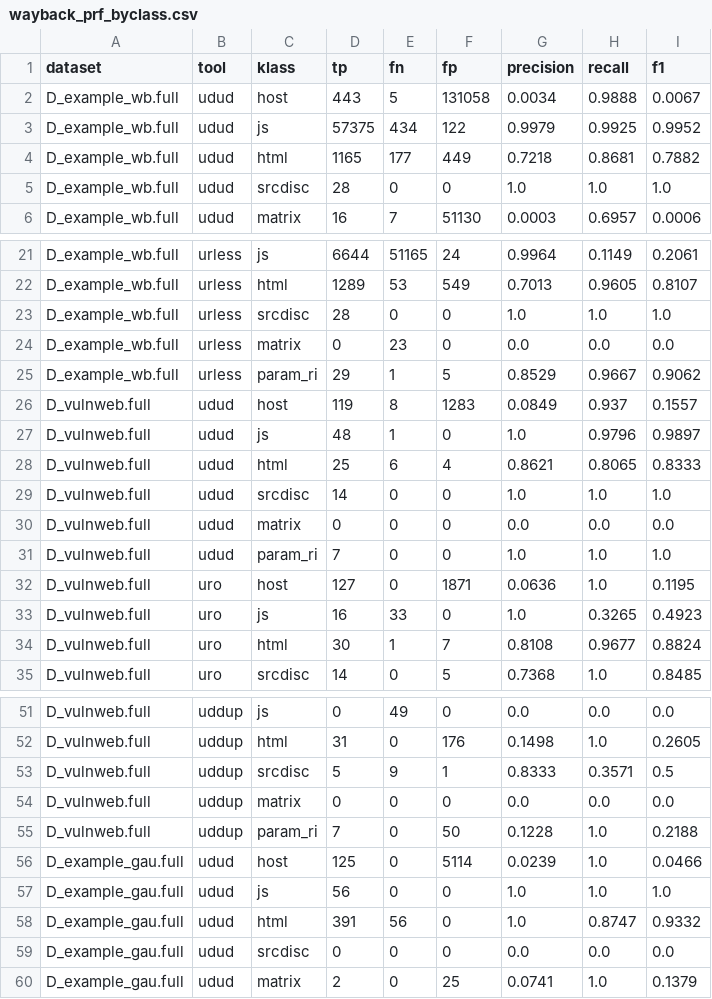
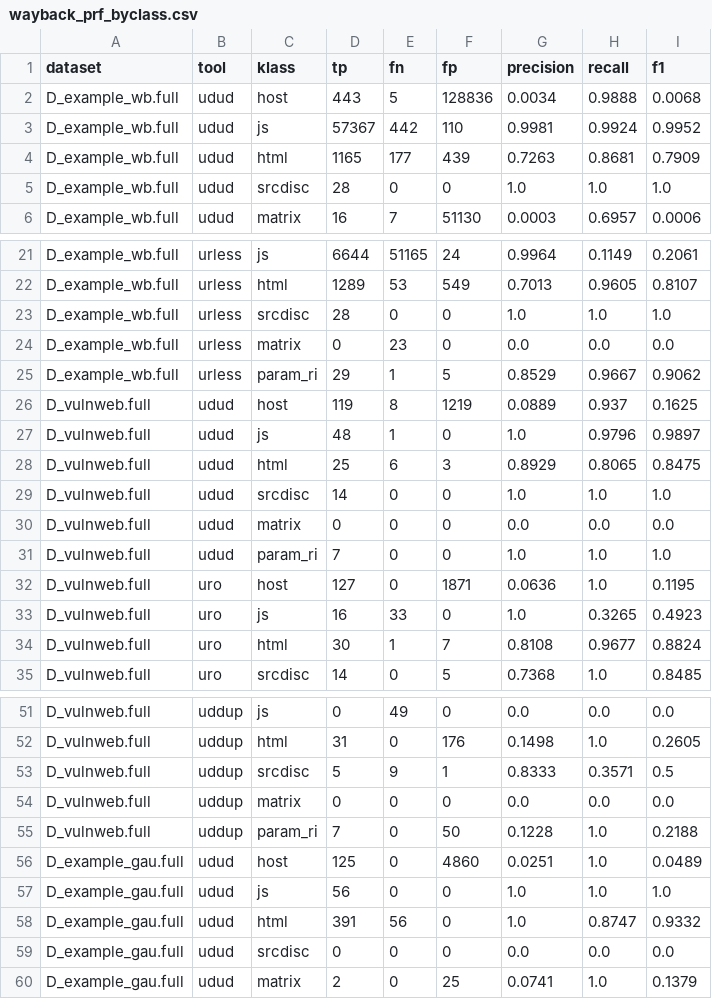
Before and after one commit to ayodyadsr/udud-benchmark, a CSV file: raw/wayback_prf_byclass.csv, drawn as a sheet; only a part is shown, gaps mark what is left out.

```diff
--- a/raw/wayback_prf_byclass.csv
+++ b/raw/wayback_prf_byclass.csv
@@ -1,5 +1,5 @@
 dataset,tool,klass,tp,fn,fp,precision,recall,f1
-D_example_wb.full,udud,host,443,5,131058,0.0034,0.9888,0.0067
-D_example_wb.full,udud,js,57375,434,122,0.9979,0.9925,0.9952
-D_example_wb.full,udud,html,1165,177,449,0.7218,0.8681,0.7882
+D_example_wb.full,udud,host,443,5,128836,0.0034,0.9888,0.0068
+D_example_wb.full,udud,js,57367,442,110,0.9981,0.9924,0.9952
+D_example_wb.full,udud,html,1165,177,439,0.7263,0.8681,0.7909
 D_example_wb.full,udud,srcdisc,28,0,0,1.0,1.0,1.0
@@ -25,5 +25,5 @@ D_example_wb.full,urless,matrix,0,23,0,0.0,0.0,0.0
 D_example_wb.full,urless,param_ri,29,1,5,0.8529,0.9667,0.9062
-D_vulnweb.full,udud,host,119,8,1283,0.0849,0.937,0.1557
+D_vulnweb.full,udud,host,119,8,1219,0.0889,0.937,0.1625
 D_vulnweb.full,udud,js,48,1,0,1.0,0.9796,0.9897
-D_vulnweb.full,udud,html,25,6,4,0.8621,0.8065,0.8333
+D_vulnweb.full,udud,html,25,6,3,0.8929,0.8065,0.8475
 D_vulnweb.full,udud,srcdisc,14,0,0,1.0,1.0,1.0
@@ -55,3 +55,3 @@ D_vulnweb.full,uddup,matrix,0,0,0,0.0,0.0,0.0
 D_vulnweb.full,uddup,param_ri,7,0,50,0.1228,1.0,0.2188
-D_example_gau.full,udud,host,125,0,5114,0.0239,1.0,0.0466
+D_example_gau.full,udud,host,125,0,4860,0.0251,1.0,0.0489
 D_example_gau.full,udud,js,56,0,0,1.0,1.0,1.0
```
Also changed, not shown: raw/wayback_prf.csv, 7 other files.
